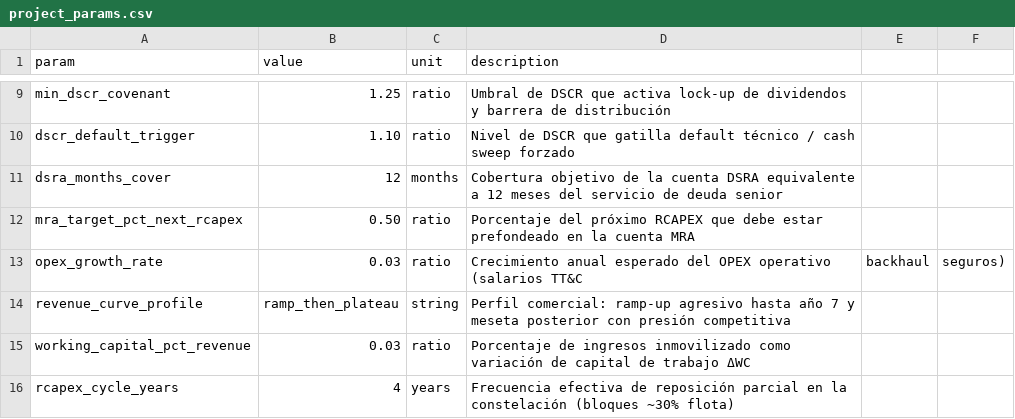
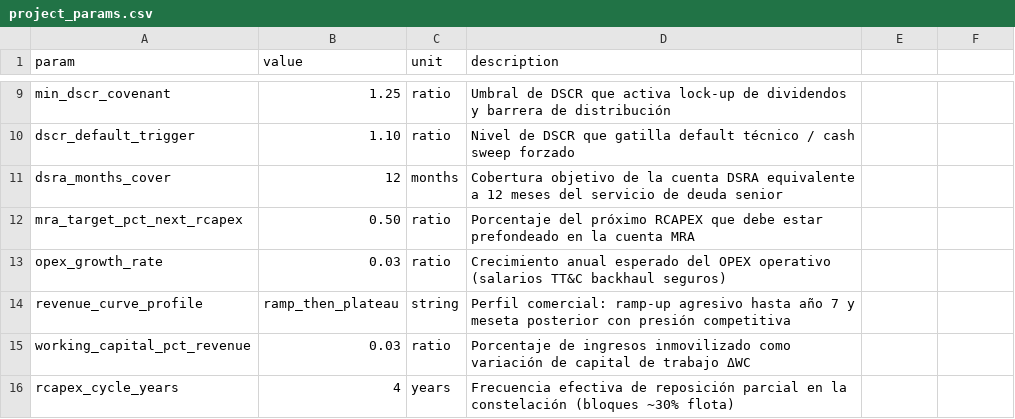
Before and after one commit to ECamposSoria/quantitative-pricing-tokenized-project-finance, a CSV file: TP Final QUANTS/data/input/leo_iot/project_params.csv, drawn as a sheet; only a part is shown, gaps mark what is left out.

Commit message:
Fix OPEX growth rate description formatting
Removed ampersand from the OPEX growth rate description.

```diff
--- a/TP Final QUANTS/data/input/leo_iot/project_params.csv
+++ b/TP Final QUANTS/data/input/leo_iot/project_params.csv
@@ -12,3 +12,3 @@ dsra_months_cover,12,months,Cobertura objetivo de la cuenta DSRA equivalente a 1
 mra_target_pct_next_rcapex,0.50,ratio,Porcentaje del próximo RCAPEX que debe estar prefondeado en la cuenta MRA
-opex_growth_rate,0.03,ratio,Crecimiento anual esperado del OPEX operativo (salarios TT&C, backhaul, seguros)
+opex_growth_rate,0.03,ratio,Crecimiento anual esperado del OPEX operativo (salarios TT&C backhaul seguros)
 revenue_curve_profile,ramp_then_plateau,string,Perfil comercial: ramp-up agresivo hasta año 7 y meseta posterior con presión competitiva
```
